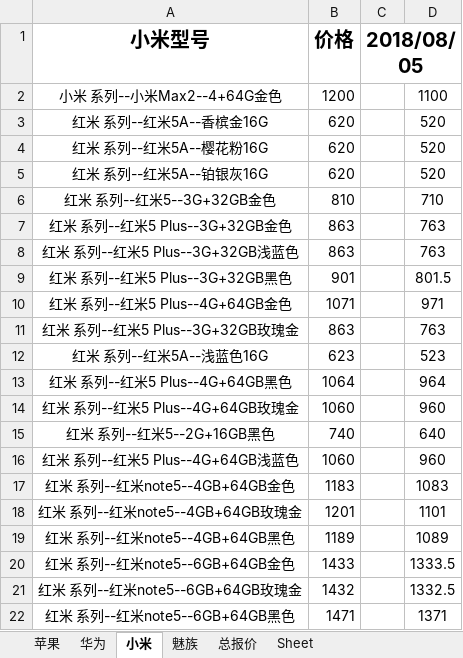
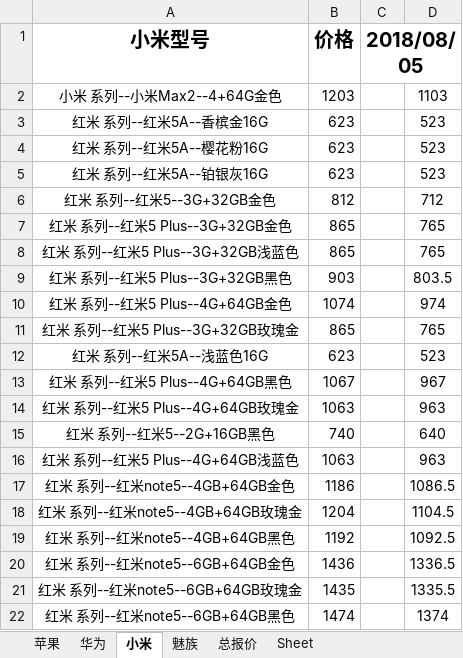
Before and after one commit to lcscim/python-demo, an Excel workbook: project/yilaitong/报价.xlsx, sheet 小米, drawn as a sheet; only a part is shown; values as stored, in another font and other column widths than the file's, no borders; the diff covers the shown part only; the diff names each change by its address in the sheet, - before the commit and + after, or states it on an @@ line.

```diff
--- a/project/yilaitong/报价.xlsx (sheet 小米)
+++ b/project/yilaitong/报价.xlsx (sheet 小米)
-B2 (价格): 1200
+B2 (价格): 1203
-D2: 1100
+D2: 1103
-B3:B5 (价格): 620
+B3:B5 (价格): 623
-D3:D5: 520
+D3:D5: 523
-B6 (价格): 810
+B6 (价格): 812
-D6: 710
+D6: 712
-B7:B8 (价格): 863
+B7:B8 (价格): 865
-D7:D8: 763
+D7:D8: 765
-B9 (价格): 901
+B9 (价格): 903
-D9: 801.5
+D9: 803.5
-B10 (价格): 1071
+B10 (价格): 1074
-D10: 971
+D10: 974
-B11 (价格): 863
+B11 (价格): 865
-D11: 763
+D11: 765
-B13 (价格): 1064
+B13 (价格): 1067
-D13: 964
+D13: 967
-B14 (价格): 1060
+B14 (价格): 1063
-D14: 960
+D14: 963
-B16 (价格): 1060
+B16 (价格): 1063
-D16: 960
+D16: 963
-B17 (价格): 1183
+B17 (价格): 1186
-D17: 1083
+D17: 1086.5
-B18 (价格): 1201
+B18 (价格): 1204
-D18: 1101
+D18: 1104.5
-B19 (价格): 1189
+B19 (价格): 1192
-D19: 1089
+D19: 1092.5
-B20 (价格): 1433
+B20 (价格): 1436
-D20: 1333.5
+D20: 1336.5
-B21 (价格): 1432
+B21 (价格): 1435
-D21: 1332.5
+D21: 1335.5
-B22 (价格): 1471
+B22 (价格): 1474
-D22: 1371
+D22: 1374
```
Also changed, not shown: 116 edited cells elsewhere in this sheet, sheet 华为, sheet 总报价, sheet 苹果, sheet 魅族, 2 other files.
